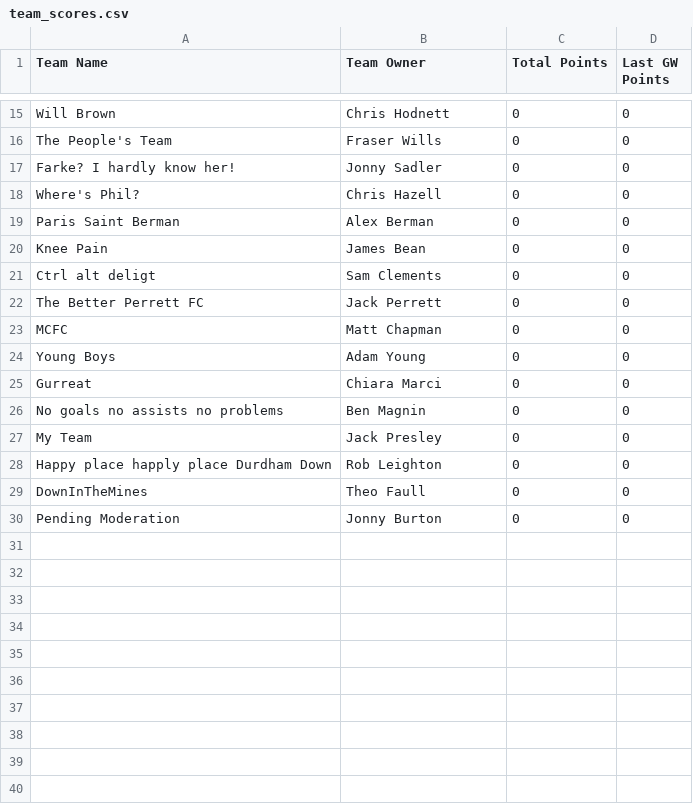
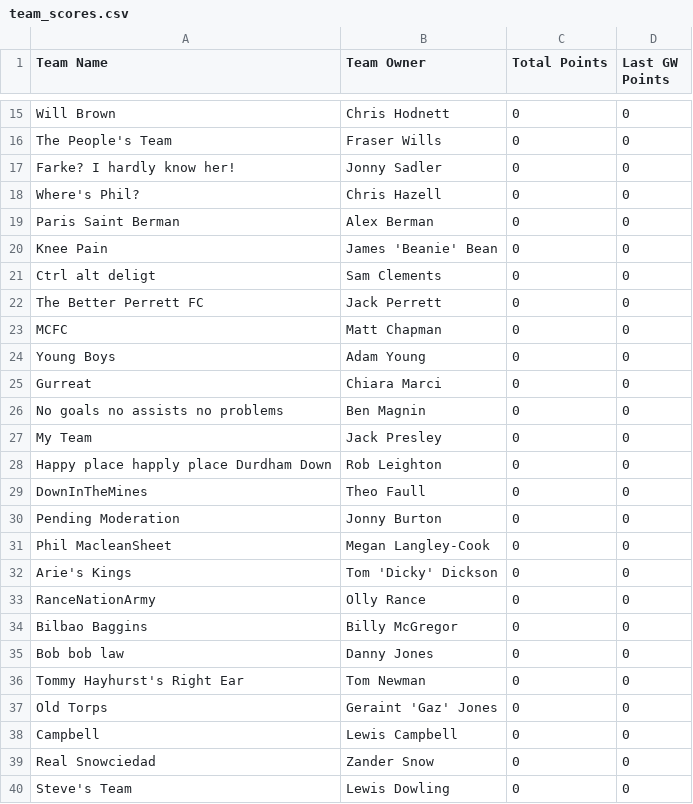
Before and after one commit to bm13563/torps-fpl, a CSV file: data/26_27/team_scores.csv, drawn as a sheet; only a part is shown, gaps mark what is left out.

Commit message:
Teams Update

```diff
--- a/data/26_27/team_scores.csv
+++ b/data/26_27/team_scores.csv
@@ -19,3 +19,3 @@ Where's Phil?,Chris Hazell,0,0
 Paris Saint Berman,Alex Berman,0,0
-Knee Pain,James Bean,0,0
+Knee Pain,James 'Beanie' Bean,0,0
 Ctrl alt deligt,Sam Clements,0,0
@@ -30 +30,11 @@ DownInTheMines,Theo Faull,0,0
 Pending Moderation,Jonny Burton,0,0
+Phil MacleanSheet,Megan Langley-Cook,0,0
+Arie's Kings,Tom 'Dicky' Dickson,0,0
+RanceNationArmy,Olly Rance,0,0
+Bilbao Baggins,Billy McGregor,0,0
+Bob bob law,Danny Jones,0,0
+Tommy Hayhurst's Right Ear,Tom Newman,0,0
+Old Torps,Geraint 'Gaz' Jones,0,0
+Campbell,Lewis Campbell,0,0
+Real Snowciedad,Zander Snow,0,0
+Steve's Team,Lewis Dowling,0,0
```
